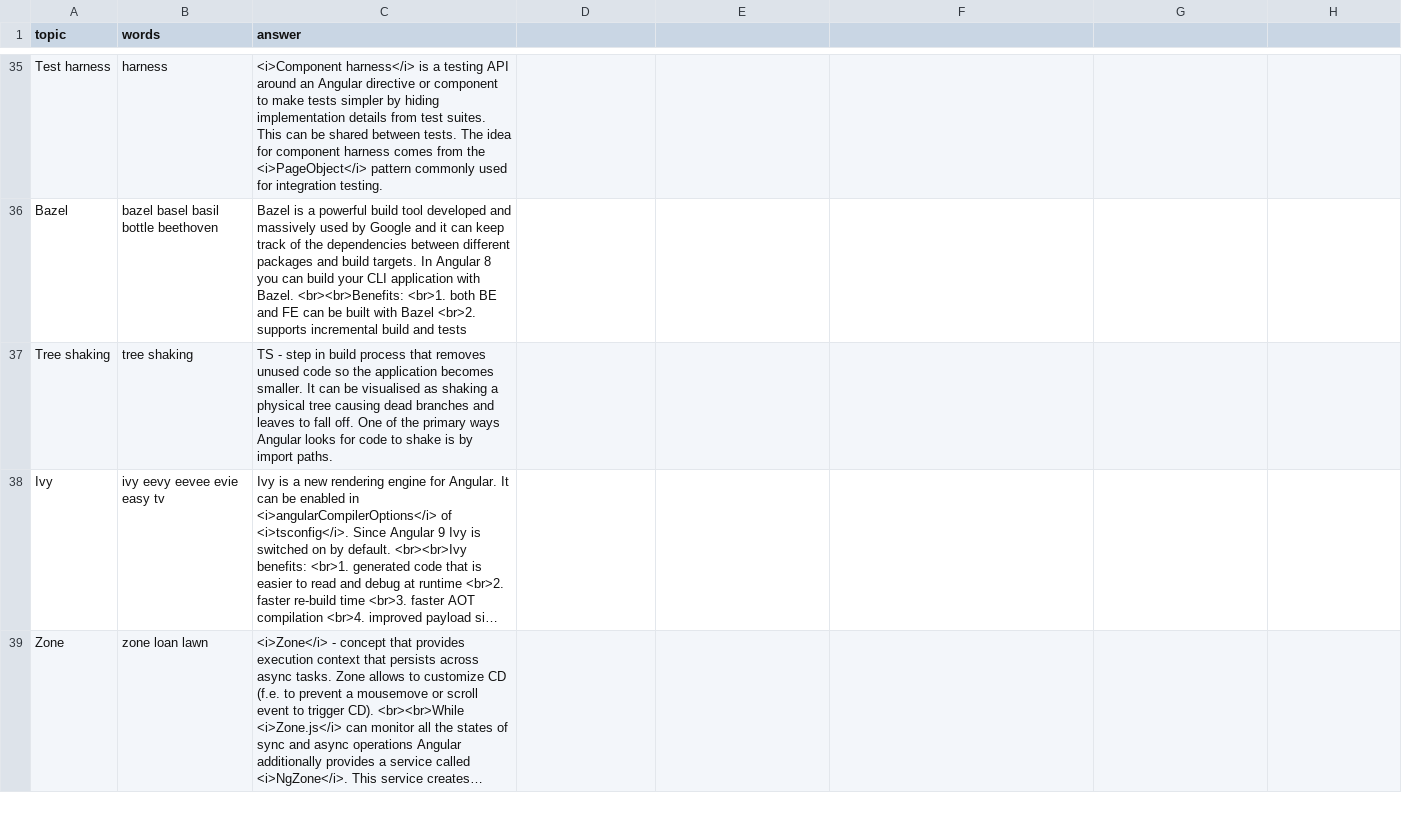
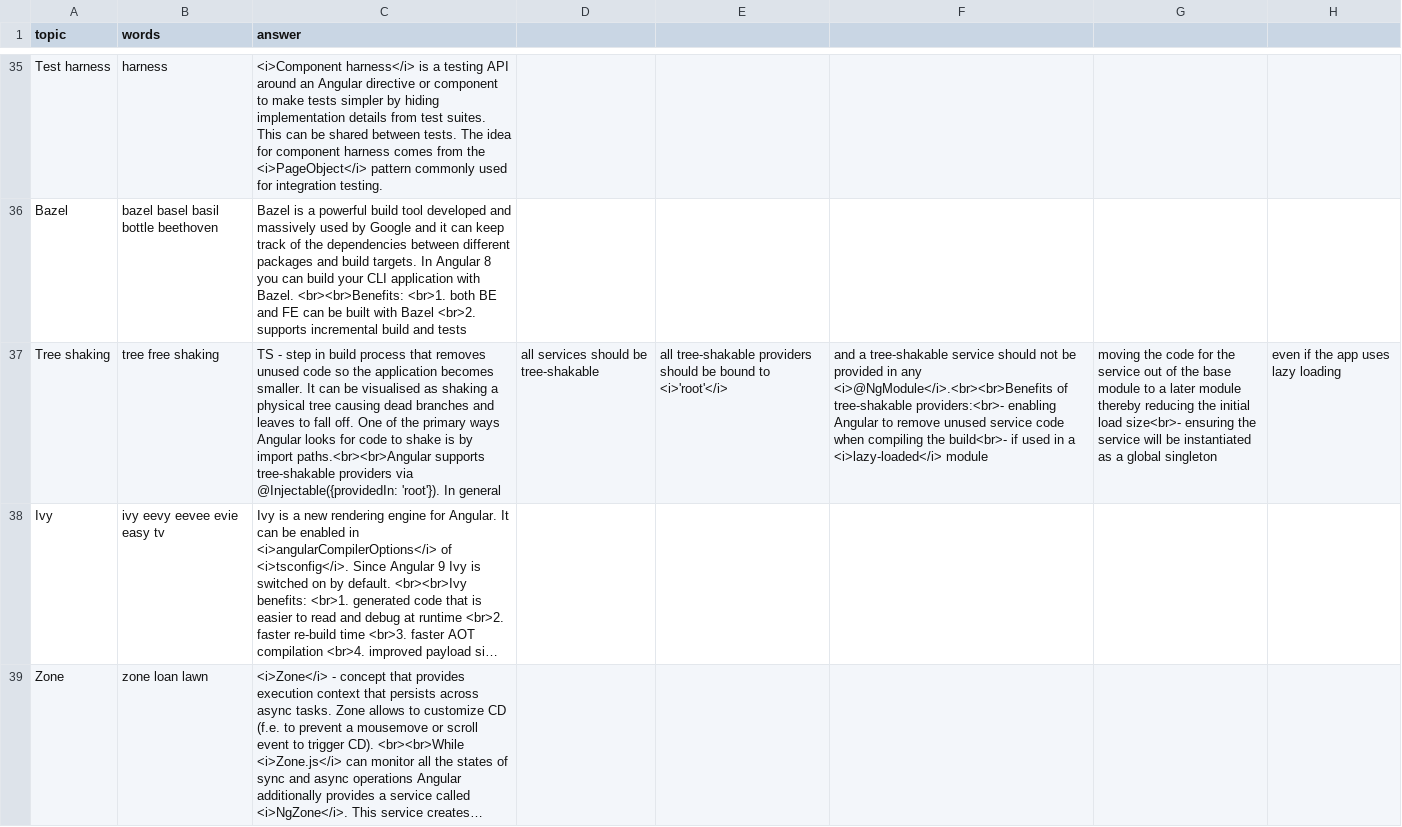
Before and after one commit to DzmitryAlifer/tech-interview-helper, a CSV file: src/assets/Angular.csv, drawn as a sheet; only a part is shown, gaps mark what is left out; long unchanged cells end in …; the diff names each change by its address in the sheet, - before the commit and + after, or states it on an @@ line.

```diff
--- a/src/assets/Angular.csv
+++ b/src/assets/Angular.csv
-B37 (words): tree shaking
+B37 (words): tree free shaking
-C37 (answer): …by import paths.
+C37 (answer): …by import paths.<br><br>Angular supports tree-shakable providers via @Injectable({providedIn: 'root'}). In general
-D37: (empty)
+D37: all services should be tree-shakable
-E37: (empty)
+E37: all tree-shakable providers should be bound to <i>'root'</i>
-F37: (empty)
+F37: and a tree-shakable service should not be provided in any <i>@NgModule</i>.<br><br>Benefits of tree-shakable providers:<br>- enabling Angular to remove unused service code when compiling the build<br>- if used in a <i>lazy-loaded</i> module
-G37: (empty)
+G37: moving the code for the service out of the base module to a later module thereby reducing the initial load size<br>- ensuring the service will be instantiated as a global singleton
-H37: (empty)
+H37: even if the app uses lazy loading
```
